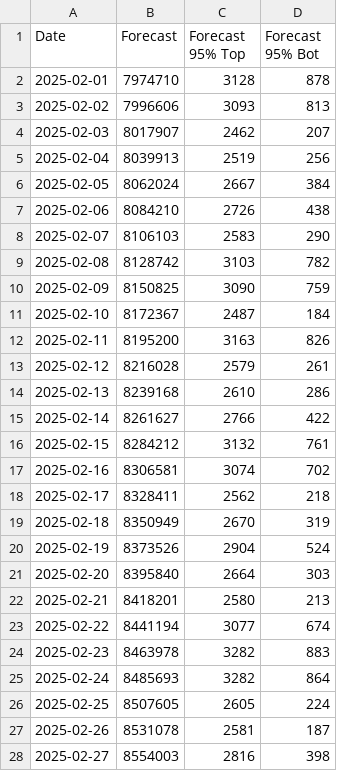
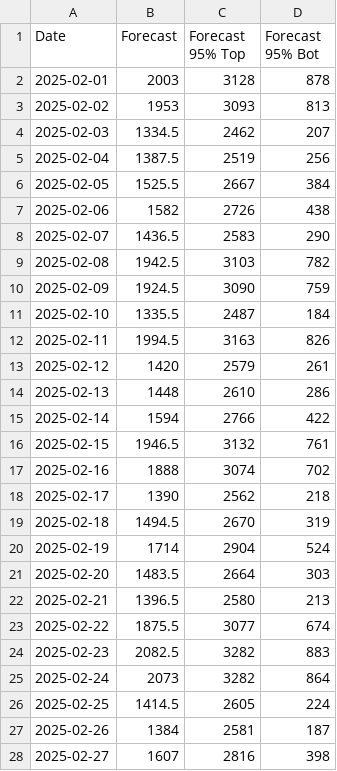
Before and after one commit to SOOJUNBARNG/Forecast_future_conselling, a CSV file: data/arima_forecast.csv, drawn as a sheet; only a part is shown; the diff covers the shown part only.

```diff
--- a/data/arima_forecast.csv
+++ b/data/arima_forecast.csv
@@ -1,28 +1,28 @@
 Date,Forecast,Forecast 95% Top,Forecast 95% Bot
-2025-02-01,7974710,3128,878
-2025-02-02,7996606,3093,813
-2025-02-03,8017907,2462,207
-2025-02-04,8039913,2519,256
-2025-02-05,8062024,2667,384
-2025-02-06,8084210,2726,438
-2025-02-07,8106103,2583,290
-2025-02-08,8128742,3103,782
-2025-02-09,8150825,3090,759
-2025-02-10,8172367,2487,184
-2025-02-11,8195200,3163,826
-2025-02-12,8216028,2579,261
-2025-02-13,8239168,2610,286
-2025-02-14,8261627,2766,422
-2025-02-15,8284212,3132,761
-2025-02-16,8306581,3074,702
-2025-02-17,8328411,2562,218
-2025-02-18,8350949,2670,319
-2025-02-19,8373526,2904,524
-2025-02-20,8395840,2664,303
-2025-02-21,8418201,2580,213
-2025-02-22,8441194,3077,674
-2025-02-23,8463978,3282,883
-2025-02-24,8485693,3282,864
-2025-02-25,8507605,2605,224
-2025-02-26,8531078,2581,187
-2025-02-27,8554003,2816,398
+2025-02-01,2003,3128,878
+2025-02-02,1953,3093,813
+2025-02-03,1334.5,2462,207
+2025-02-04,1387.5,2519,256
+2025-02-05,1525.5,2667,384
+2025-02-06,1582,2726,438
+2025-02-07,1436.5,2583,290
+2025-02-08,1942.5,3103,782
+2025-02-09,1924.5,3090,759
+2025-02-10,1335.5,2487,184
+2025-02-11,1994.5,3163,826
+2025-02-12,1420,2579,261
+2025-02-13,1448,2610,286
+2025-02-14,1594,2766,422
+2025-02-15,1946.5,3132,761
+2025-02-16,1888,3074,702
+2025-02-17,1390,2562,218
+2025-02-18,1494.5,2670,319
+2025-02-19,1714,2904,524
+2025-02-20,1483.5,2664,303
+2025-02-21,1396.5,2580,213
+2025-02-22,1875.5,3077,674
+2025-02-23,2082.5,3282,883
+2025-02-24,2073,3282,864
+2025-02-25,1414.5,2605,224
+2025-02-26,1384,2581,187
+2025-02-27,1607,2816,398
```
Also changed, not shown: 1 edited cell elsewhere in this file, 8 other files.
